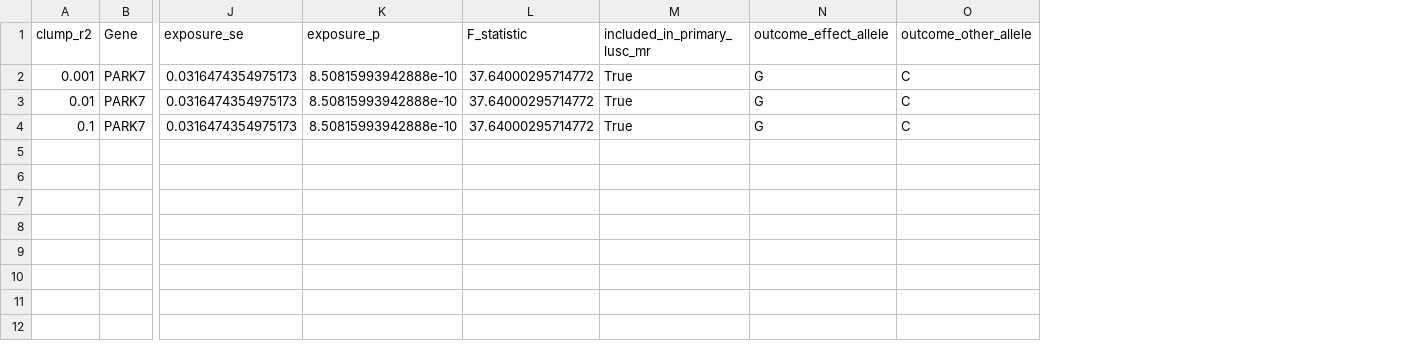
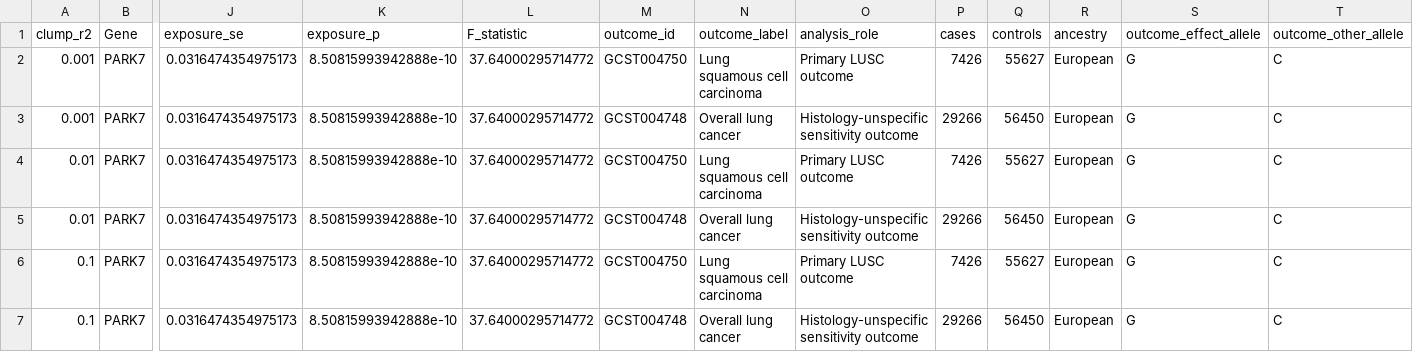
Before and after one commit to morningLxj/scMR-PARK7-LUSC, a CSV file: data/revision_results/MR_PARK7_LD_Pruned_Instruments.csv, drawn as a sheet; only a part is shown, gaps mark what is left out; removed rows and columns are numbered as before the commit, all else as after; rows hold the shown columns only; the diff names each change by its address in the sheet, - before the commit and + after, or states it on an @@ line.

Commit message:
Correct PARK7 outcome provenance and LD-pruned estimates

```diff
--- a/data/revision_results/MR_PARK7_LD_Pruned_Instruments.csv
+++ b/data/revision_results/MR_PARK7_LD_Pruned_Instruments.csv
-column M (included_in_primary_lusc_mr), rows 2-4: all True
+column M (outcome_id), row 3: GCST004748; row 5: GCST004748; row 7: GCST004748
+column N (outcome_label), row 3: Overall lung cancer; row 5: Overall lung cancer; row 7: Overall lung cancer
+column O (analysis_role), row 3: Histology-unspecific sensitivity outcome; row 5: Histology-unspecific sensitivity outcome; row 7: Histology-unspecific sensitivity outcome
+column P (cases), row 3: 29266; row 5: 29266; row 7: 29266
+column Q (controls), row 3: 56450; row 5: 56450; row 7: 56450
+column R (ancestry), row 3: European; row 5: European; row 7: European
+row 2: 0.001 | PARK7 | 0.0316474354975173 | 8.50815993942888e-10 | 37.64000295714772 | GCST004750 | Lung squamous cell carcinoma | Primary LUSC outcome | 7426 | 55627 | European | G | C
+row 4: 0.01 | PARK7 | 0.0316474354975173 | 8.50815993942888e-10 | 37.64000295714772 | GCST004750 | Lung squamous cell carcinoma | Primary LUSC outcome | 7426 | 55627 | European | G | C
+row 6: 0.1 | PARK7 | 0.0316474354975173 | 8.50815993942888e-10 | 37.64000295714772 | GCST004750 | Lung squamous cell carcinoma | Primary LUSC outcome | 7426 | 55627 | European | G | C
```
Also changed, not shown: data/revision_results/MR_PARK7_LD_Pruned_Estimates.csv, 24 other files.
